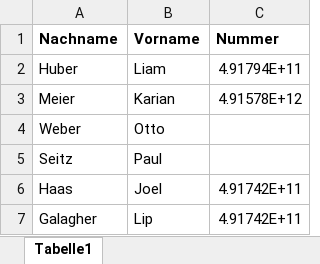
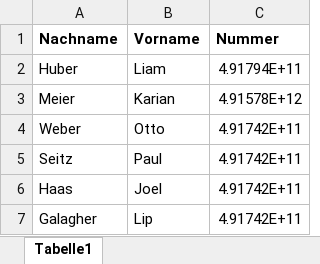
Before and after one commit to Rasmus291/terminagent_livekit, an Excel workbook: contacts/Test_Terminagent.xlsx, sheet Tabelle1, drawn as a sheet; values as stored, in another font and other column widths than the file's, no borders; the diff names each change by its address in the sheet, - before the commit and + after, or states it on an @@ line.

```diff
--- a/contacts/Test_Terminagent.xlsx (sheet Tabelle1)
+++ b/contacts/Test_Terminagent.xlsx (sheet Tabelle1)
-C4:C5 (Nummer): (empty)
+C4:C5 (Nummer): 4.91742E+11
```
Also changed, not shown: 5 other files.
